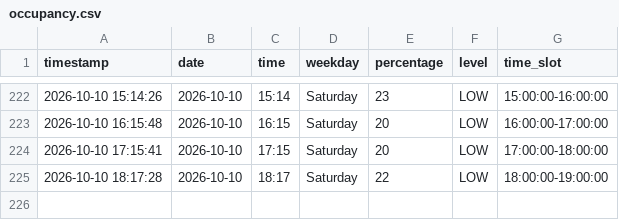
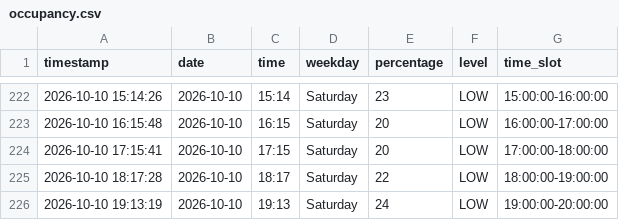
Before and after one commit to Gallenkamp/AIBarmen, a CSV file: data/occupancy.csv, drawn as a sheet; only a part is shown, gaps mark what is left out; the diff names each change by its address in the sheet, - before the commit and + after, or states it on an @@ line.

```diff
--- a/data/occupancy.csv
+++ b/data/occupancy.csv
+row 226: 2026-10-10 19:13:19 | 2026-10-10 | 19:13 | Saturday | 24 | LOW | 19:00:00-20:00:00
```
Also changed, not shown: 2 other files.
